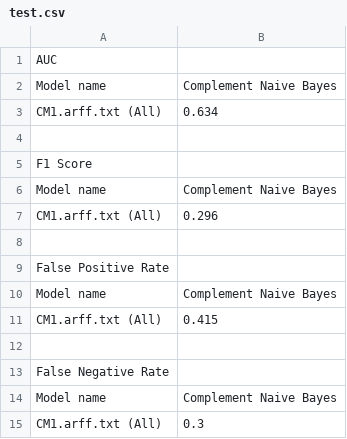
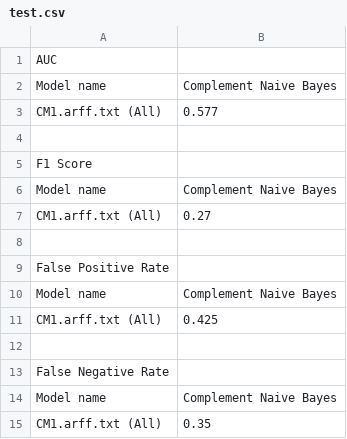
Before and after one commit to TahWZ/FYP, a CSV file: Program/Algorithm/csv_results/test.csv, drawn as a sheet.

```diff
--- a/Program/Algorithm/csv_results/test.csv
+++ b/Program/Algorithm/csv_results/test.csv
@@ -2,3 +2,3 @@ AUC
 Model name,Complement Naive Bayes
-CM1.arff.txt (All),0.634
+CM1.arff.txt (All),0.577
 
@@ -6,3 +6,3 @@ F1 Score
 Model name,Complement Naive Bayes
-CM1.arff.txt (All),0.296
+CM1.arff.txt (All),0.27
 
@@ -10,3 +10,3 @@ False Positive Rate
 Model name,Complement Naive Bayes
-CM1.arff.txt (All),0.415
+CM1.arff.txt (All),0.425
 
@@ -14,2 +14,2 @@ False Negative Rate
 Model name,Complement Naive Bayes
-CM1.arff.txt (All),0.3
+CM1.arff.txt (All),0.35
```
Also changed, not shown: 2 other files.
